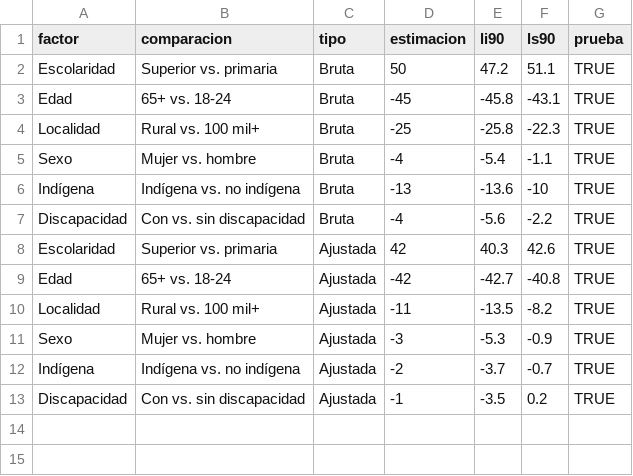
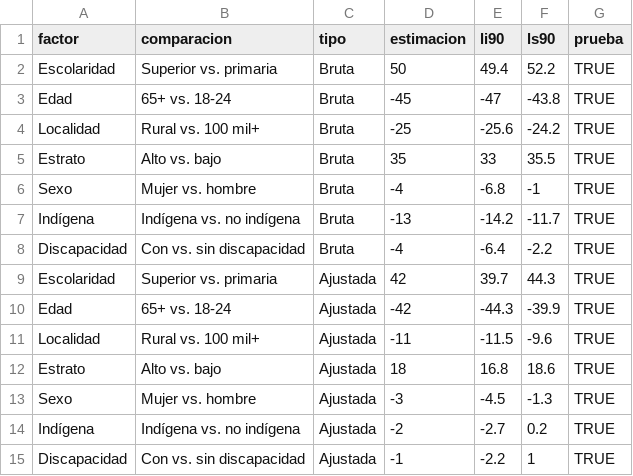
Before and after one commit to rebeloppar/dataton-inegi-2026, a CSV file: dashboard/datos/s2_brechas.csv, drawn as a sheet.

```diff
--- a/dashboard/datos/s2_brechas.csv
+++ b/dashboard/datos/s2_brechas.csv
@@ -1,13 +1,15 @@
 "factor","comparacion","tipo","estimacion","li90","ls90","prueba"
-"Escolaridad","Superior vs. primaria","Bruta",50,47.2,51.1,TRUE
-"Edad","65+ vs. 18-24","Bruta",-45,-45.8,-43.1,TRUE
-"Localidad","Rural vs. 100 mil+","Bruta",-25,-25.8,-22.3,TRUE
-"Sexo","Mujer vs. hombre","Bruta",-4,-5.4,-1.1,TRUE
-"Indígena","Indígena vs. no indígena","Bruta",-13,-13.6,-10,TRUE
-"Discapacidad","Con vs. sin discapacidad","Bruta",-4,-5.6,-2.2,TRUE
-"Escolaridad","Superior vs. primaria","Ajustada",42,40.3,42.6,TRUE
-"Edad","65+ vs. 18-24","Ajustada",-42,-42.7,-40.8,TRUE
-"Localidad","Rural vs. 100 mil+","Ajustada",-11,-13.5,-8.2,TRUE
-"Sexo","Mujer vs. hombre","Ajustada",-3,-5.3,-0.9,TRUE
-"Indígena","Indígena vs. no indígena","Ajustada",-2,-3.7,-0.7,TRUE
-"Discapacidad","Con vs. sin discapacidad","Ajustada",-1,-3.5,0.2,TRUE
+"Escolaridad","Superior vs. primaria","Bruta",50,49.4,52.2,TRUE
+"Edad","65+ vs. 18-24","Bruta",-45,-47,-43.8,TRUE
+"Localidad","Rural vs. 100 mil+","Bruta",-25,-25.6,-24.2,TRUE
+"Estrato","Alto vs. bajo","Bruta",35,33,35.5,TRUE
+"Sexo","Mujer vs. hombre","Bruta",-4,-6.8,-1,TRUE
+"Indígena","Indígena vs. no indígena","Bruta",-13,-14.2,-11.7,TRUE
+"Discapacidad","Con vs. sin discapacidad","Bruta",-4,-6.4,-2.2,TRUE
+"Escolaridad","Superior vs. primaria","Ajustada",42,39.7,44.3,TRUE
+"Edad","65+ vs. 18-24","Ajustada",-42,-44.3,-39.9,TRUE
+"Localidad","Rural vs. 100 mil+","Ajustada",-11,-11.5,-9.6,TRUE
+"Estrato","Alto vs. bajo","Ajustada",18,16.8,18.6,TRUE
+"Sexo","Mujer vs. hombre","Ajustada",-3,-4.5,-1.3,TRUE
+"Indígena","Indígena vs. no indígena","Ajustada",-2,-2.7,0.2,TRUE
+"Discapacidad","Con vs. sin discapacidad","Ajustada",-1,-2.2,1,TRUE
```
Also changed, not shown: dashboard/datos/como_se_calculo.csv, dashboard/datos/s1_embudo.csv, 20 other files.
